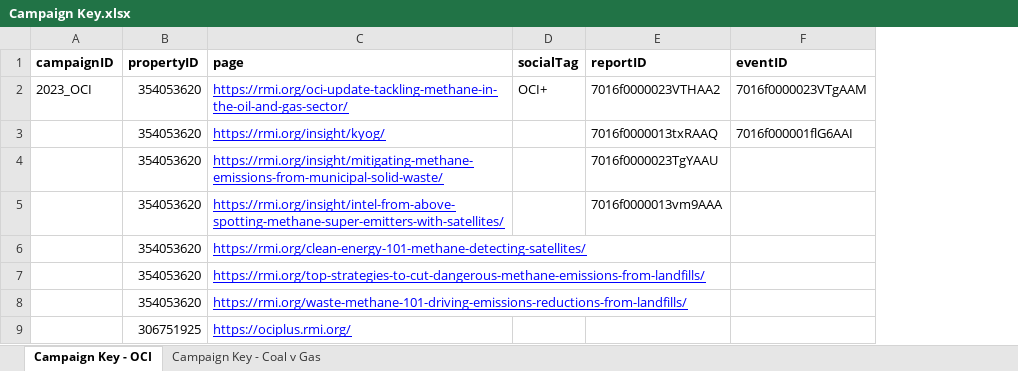
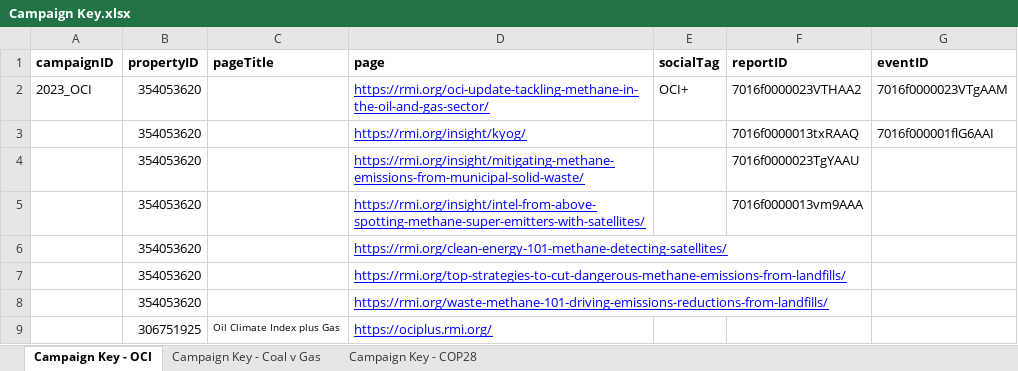
Before and after one commit to educhan24/InfluenceCampaigns, an Excel workbook: R/powerBI/Campaign Key.xlsx, sheet Campaign Key - OCI, drawn as a sheet; values as stored, in another font and other column widths than the file's, no borders; the diff names each change by its address in the sheet, - before the commit and + after, or states it on an @@ line.

```diff
--- a/R/powerBI/Campaign Key.xlsx (sheet Campaign Key - OCI)
+++ b/R/powerBI/Campaign Key.xlsx (sheet Campaign Key - OCI)
+sheet tab: Campaign Key - COP28
+column C (pageTitle), row 9: Oil Climate Index plus Gas
```
Also changed, not shown: R/powerBI/audiences/audienceGroups.xlsx, 13 other files.
